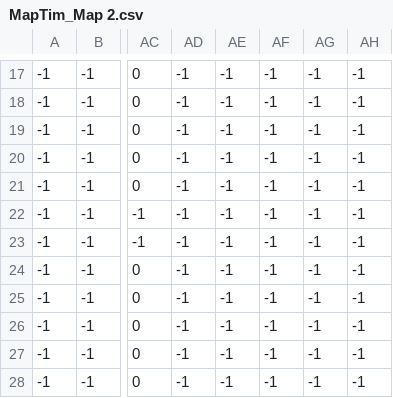
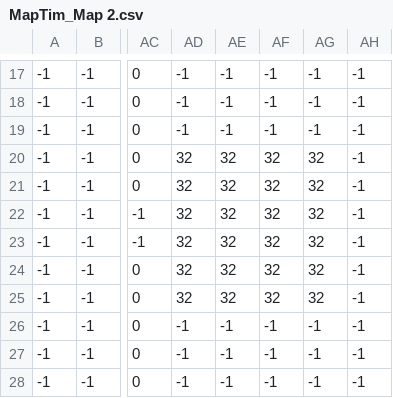
Before and after one commit to PiwoZz/ToolsExercise, a CSV file: Assets/Map/MapTim_Map 2.csv, drawn as a sheet; only a part is shown, gaps mark what is left out; the diff names each change by its address in the sheet, - before the commit and + after, or states it on an @@ line.

```diff
--- a/Assets/Map/MapTim_Map 2.csv
+++ b/Assets/Map/MapTim_Map 2.csv
-AD20:AD25: -1
+AD20:AD25: 32
-AE20:AE25: -1
+AE20:AE25: 32
-AF20:AF25: -1
+AF20:AF25: 32
-AG20:AG25: -1
+AG20:AG25: 32
```
Also changed, not shown: Assets/Map/MapTim_Sas 2-3.csv.
